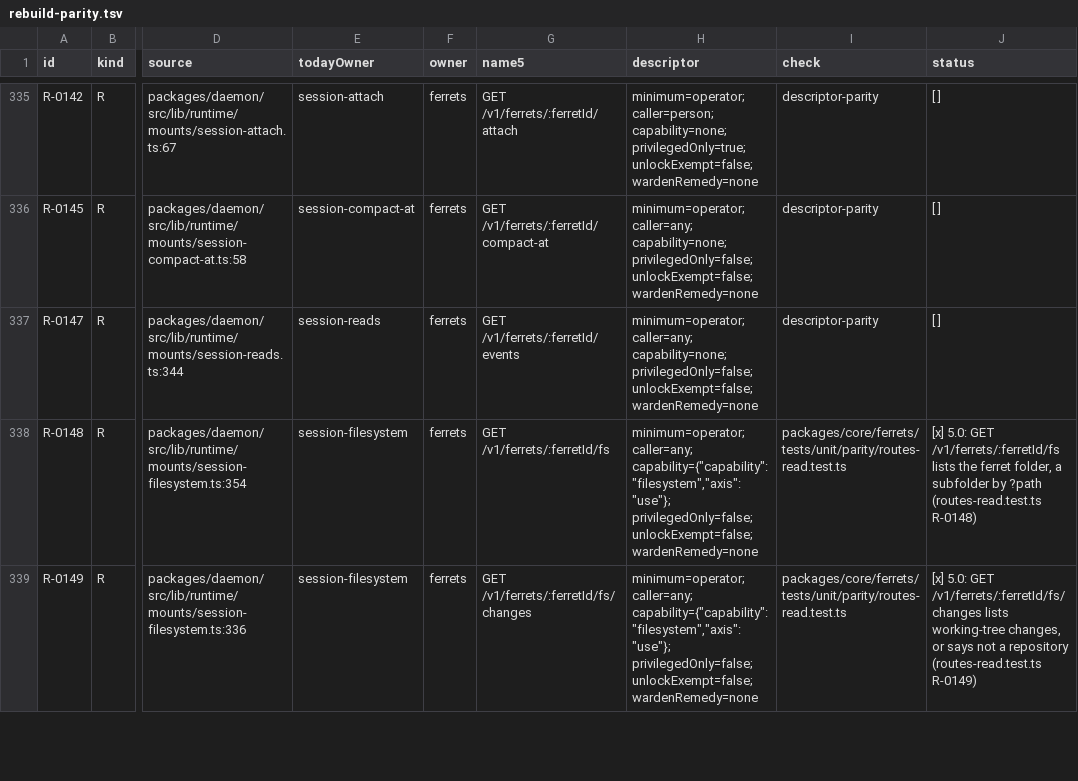
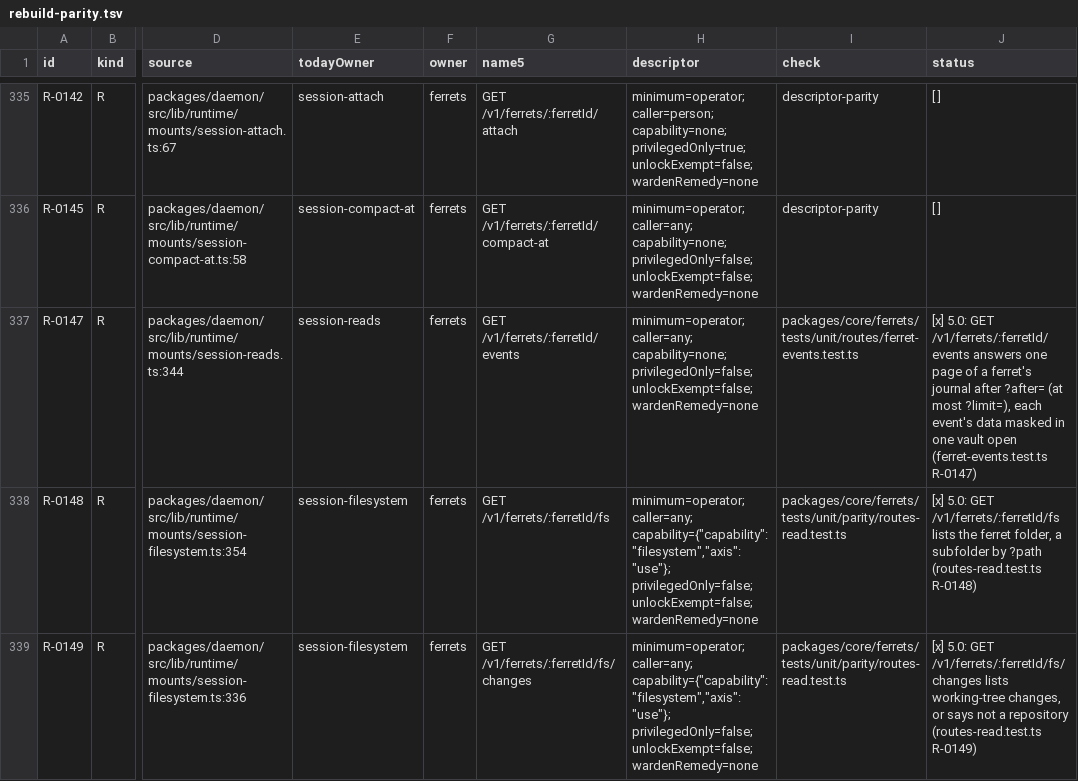
Before and after one commit to kirinnee/ferretry, a TSV file: docs/design/rebuild-parity.tsv, drawn as a sheet; only a part is shown, gaps mark what is left out; the diff names each change by its address in the sheet, - before the commit and + after, or states it on an @@ line.

```diff
--- a/docs/design/rebuild-parity.tsv
+++ b/docs/design/rebuild-parity.tsv
-I337 (check): descriptor-parity
+I337 (check): packages/core/ferrets/tests/unit/routes/ferret-events.test.ts
-J337 (status): [ ]
+J337 (status): [x] 5.0: GET /v1/ferrets/:ferretId/events answers one page of a ferret's journal after ?after= (at most ?limit=), each event's data masked in one vault open (ferret-events.test.ts R-0147)
```
Also changed, not shown: scripts/validate/descriptor-parity-changes.tsv, 8 other files.
